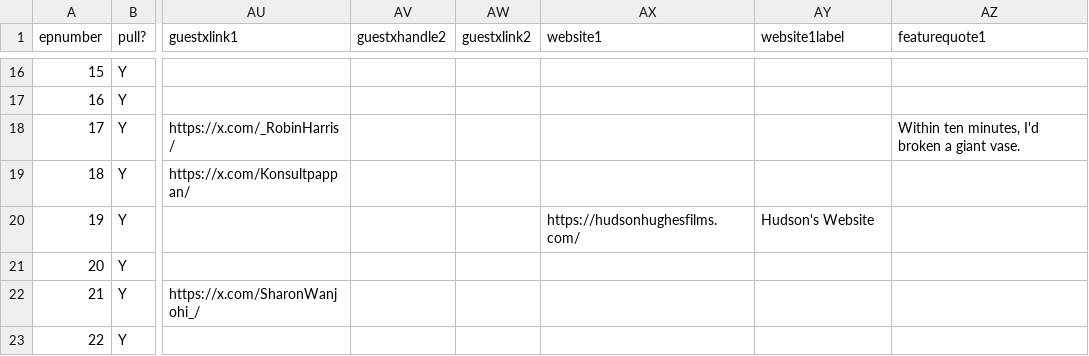
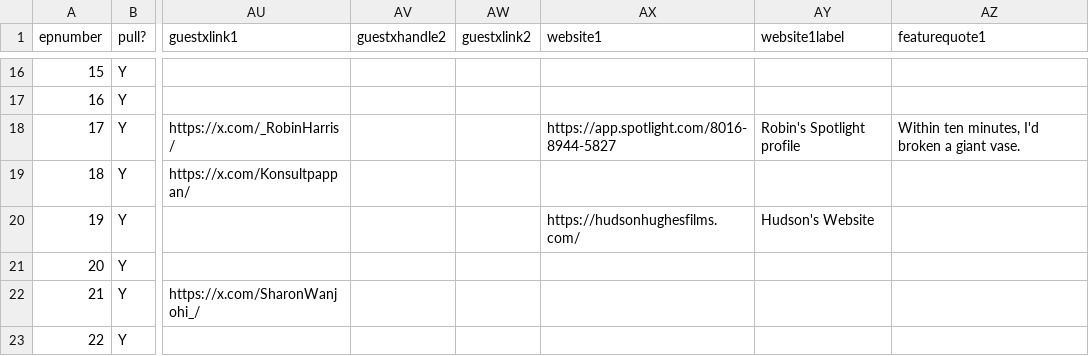
Before and after one commit to jmp1016/cm_eps, a CSV file: episodes.csv, drawn as a sheet; only a part is shown, gaps mark what is left out; the diff names each change by its address in the sheet, - before the commit and + after, or states it on an @@ line.

Commit message:
Force update of episodes.csv

```diff
--- a/episodes.csv
+++ b/episodes.csv
-AX18 (website1): (empty)
+AX18 (website1): https://app.spotlight.com/8016-8944-5827
-AY18 (website1label): (empty)
+AY18 (website1label): Robin's Spotlight profile
```
